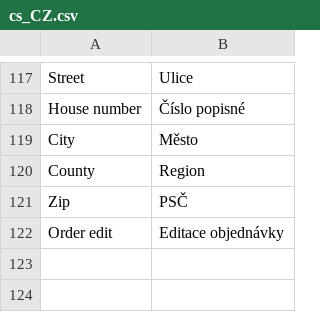
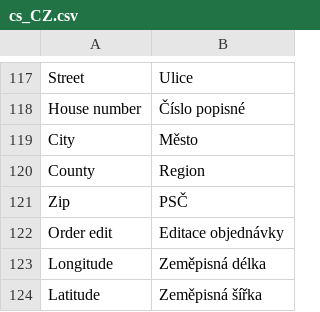
Before and after one commit to Zasilkovna/magento2, a CSV file: Packetery/Checkout/i18n/cs_CZ.csv, drawn as a sheet; only a part is shown, gaps mark what is left out.

Commit message:
PES-457: widget HD - order detail - translations COORDS

```diff
--- a/Packetery/Checkout/i18n/cs_CZ.csv
+++ b/Packetery/Checkout/i18n/cs_CZ.csv
@@ -122 +122,3 @@
 "Order edit","Editace objednávky"
+"Longitude","Zeměpisná délka"
+"Latitude","Zeměpisná šířka"
```
Also changed, not shown: Packetery/Checkout/i18n/en_GB.csv.
